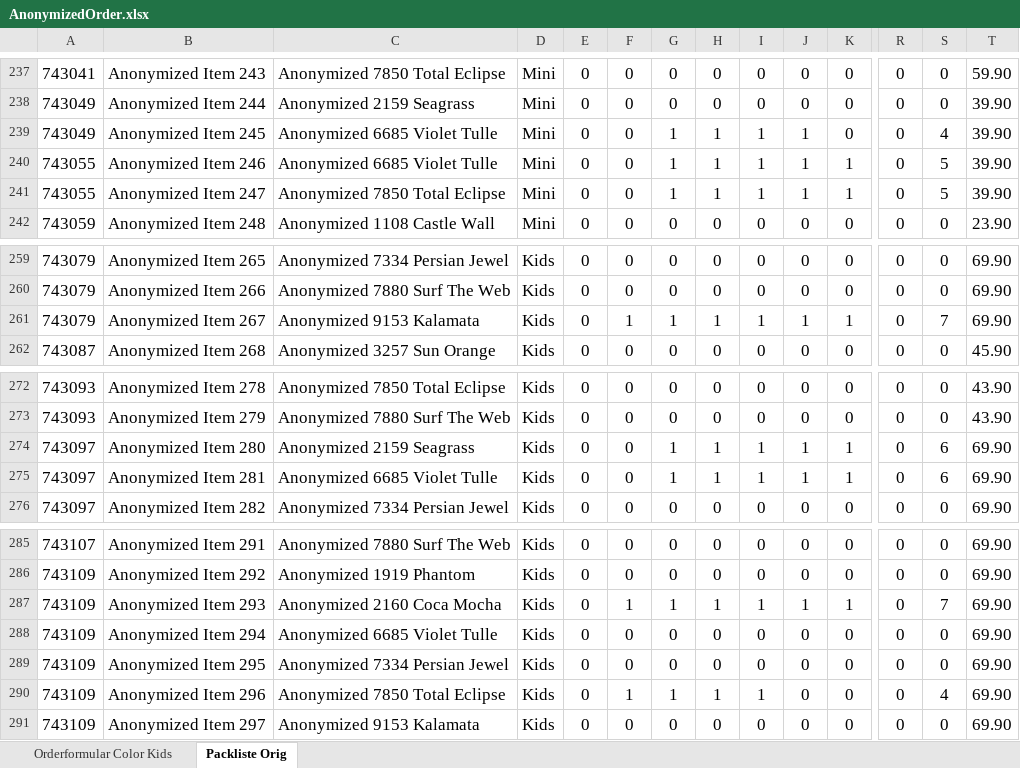
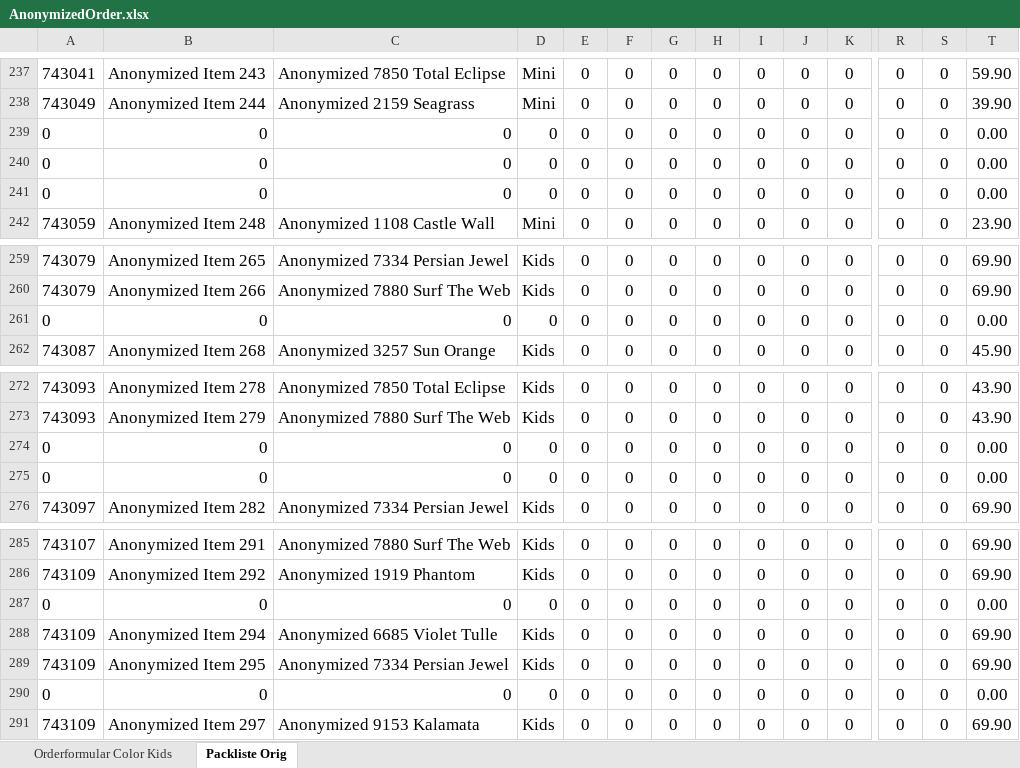
Before and after one commit to nilsthomann/bexio-order-import, an Excel workbook: src/BexioOrderImport.Tests/AnonymizedOrder.xlsx, sheet Packliste Orig, drawn as a sheet; only a part is shown, gaps mark what is left out; values as stored, in another font and other column widths than the file's, no borders; charts and pictures not drawn; removed rows and columns are numbered as before the commit, all else as after; rows hold the shown columns only; the diff covers the shown part only; the diff names each change by its address in the sheet, - before the commit and + after, or states it on an @@ line.

```diff
--- a/src/BexioOrderImport.Tests/AnonymizedOrder.xlsx (sheet Packliste Orig)
+++ b/src/BexioOrderImport.Tests/AnonymizedOrder.xlsx (sheet Packliste Orig)
-A239: 743049
+A239: 0
-B239: Anonymized Item 245
+B239: 0
-C239: Anonymized 6685 Violet Tulle
+C239: 0
-D239: Mini
+D239: 0
-G239: 1
+G239: 0
-H239: 1
+H239: 0
-I239: 1
+I239: 0
-J239: 1
+J239: 0
-S239: 4
+S239: 0
-T239: 39.90
+T239: 0.00
-row 240: 743055 | Anonymized Item 246 | Anonymized 6685 Violet Tulle | Mini | 0 | 0 | 1 | 1 | 1 | 1 | 1 | 0 | 5 | 39.90
-row 241: 743055 | Anonymized Item 247 | Anonymized 7850 Total Eclipse | Mini | 0 | 0 | 1 | 1 | 1 | 1 | 1 | 0 | 5 | 39.90
+row 240: 0 | 0 | 0 | 0 | 0 | 0 | 0 | 0 | 0 | 0 | 0 | 0 | 0 | 0.00
+row 241: 0 | 0 | 0 | 0 | 0 | 0 | 0 | 0 | 0 | 0 | 0 | 0 | 0 | 0.00
-row 261: 743079 | Anonymized Item 267 | Anonymized 9153 Kalamata | Kids | 0 | 1 | 1 | 1 | 1 | 1 | 1 | 0 | 7 | 69.90
+row 261: 0 | 0 | 0 | 0 | 0 | 0 | 0 | 0 | 0 | 0 | 0 | 0 | 0 | 0.00
-row 274: 743097 | Anonymized Item 280 | Anonymized 2159 Seagrass | Kids | 0 | 0 | 1 | 1 | 1 | 1 | 1 | 0 | 6 | 69.90
-row 275: 743097 | Anonymized Item 281 | Anonymized 6685 Violet Tulle | Kids | 0 | 0 | 1 | 1 | 1 | 1 | 1 | 0 | 6 | 69.90
+row 274: 0 | 0 | 0 | 0 | 0 | 0 | 0 | 0 | 0 | 0 | 0 | 0 | 0 | 0.00
+row 275: 0 | 0 | 0 | 0 | 0 | 0 | 0 | 0 | 0 | 0 | 0 | 0 | 0 | 0.00
-row 287: 743109 | Anonymized Item 293 | Anonymized 2160 Coca Mocha | Kids | 0 | 1 | 1 | 1 | 1 | 1 | 1 | 0 | 7 | 69.90
+row 287: 0 | 0 | 0 | 0 | 0 | 0 | 0 | 0 | 0 | 0 | 0 | 0 | 0 | 0.00
-A290: 743109
+A290: 0
-B290: Anonymized Item 296
+B290: 0
-C290: Anonymized 7850 Total Eclipse
+C290: 0
-D290: Kids
+D290: 0
-F290: 1
+F290: 0
-G290: 1
+G290: 0
-H290: 1
+H290: 0
-I290: 1
+I290: 0
-S290: 4
+S290: 0
-T290: 69.90
+T290: 0.00
```
Also changed, not shown: 7 added rows, 7 removed rows and 50 edited cells elsewhere in this sheet, sheet Orderformular Color Kids, 37 other files.
